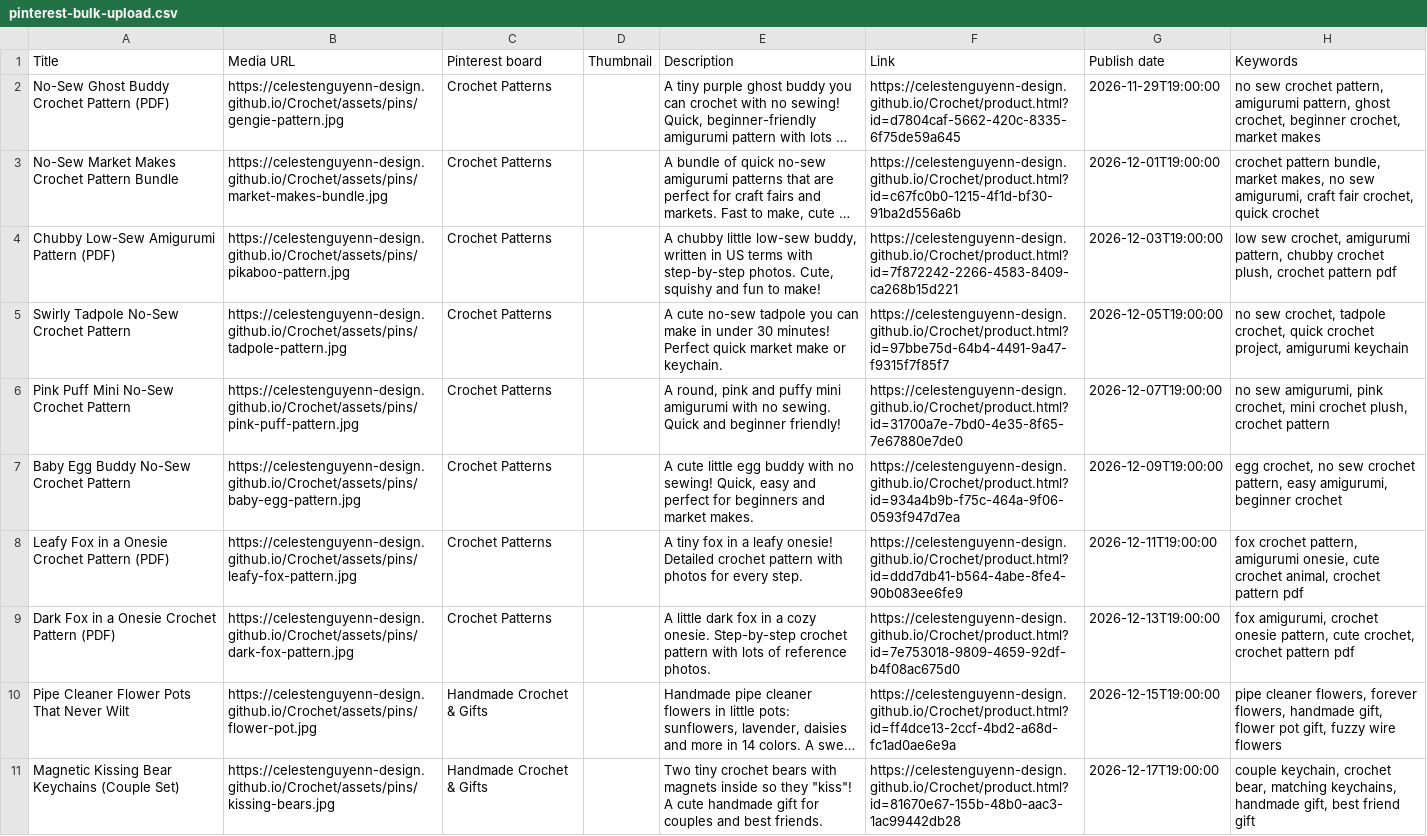
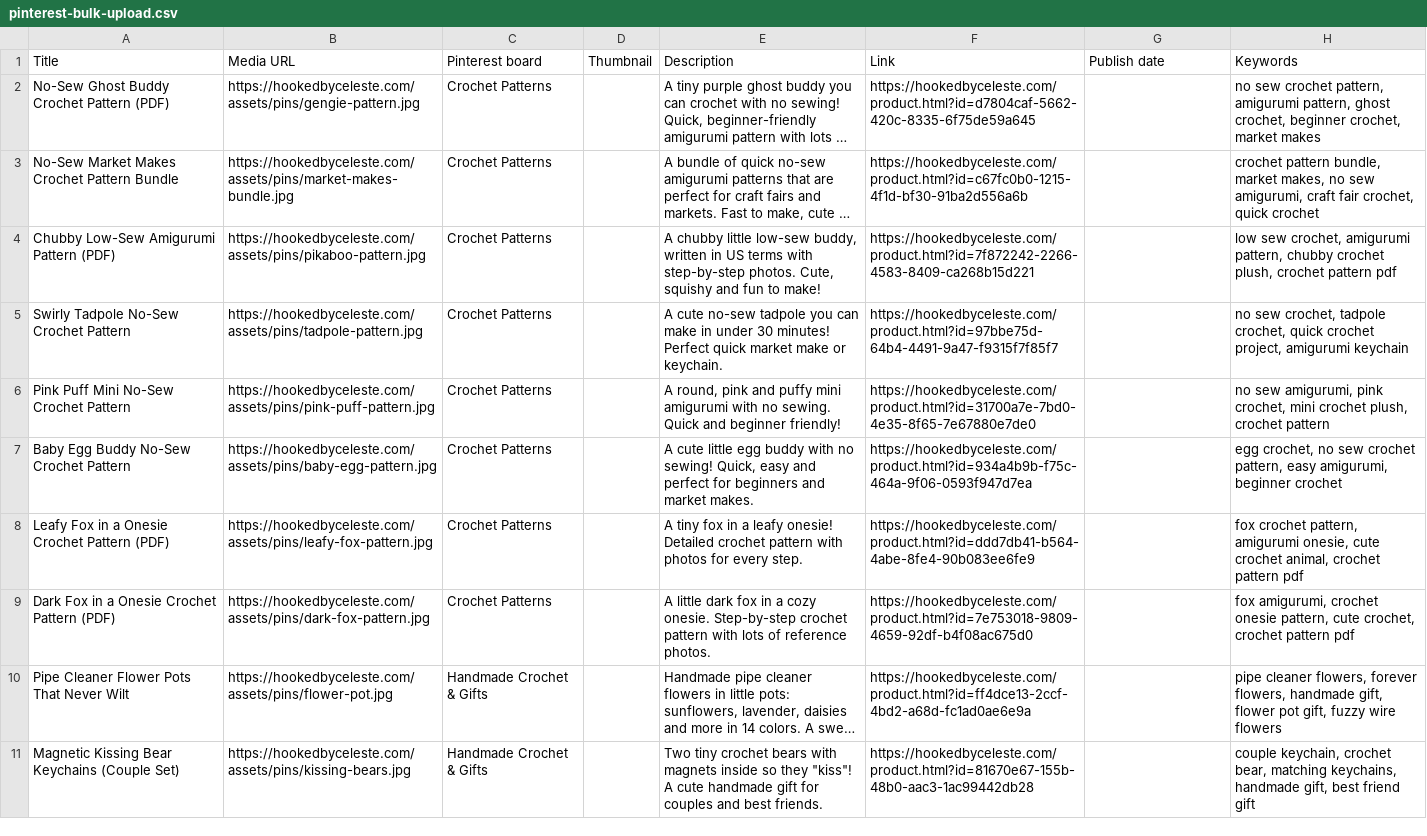
Before and after one commit to celestenguyenn-design/Crochet, a CSV file: assets/pins/pinterest-bulk-upload.csv, drawn as a sheet; only a part is shown; long unchanged cells end in …; the diff covers the shown part only; the diff names each change by its address in the sheet, - before the commit and + after, or states it on an @@ line.

```diff
--- a/assets/pins/pinterest-bulk-upload.csv
+++ b/assets/pins/pinterest-bulk-upload.csv
-B2: https://celestenguyenn-design.github.io/Crochet/assets/pins/gengie-pattern.jpg
+B2: https://hookedbyceleste.com/assets/pins/gengie-pattern.jpg
-F2: https://celestenguyenn-design.github.io/Crochet/product.html?id=d7804caf-5662-420c-8335-6f75de59a645
+F2: https://hookedbyceleste.com/product.html?id=d7804caf-5662-420c-8335-6f75de59a645
-G2: 2026-11-29T19:00:00
+G2: (empty)
-B3: https://celestenguyenn-design.github.io/Crochet/assets/pins/market-makes-bundle.jpg
+B3: https://hookedbyceleste.com/assets/pins/market-makes-bundle.jpg
-F3: https://celestenguyenn-design.github.io/Crochet/product.html?id=c67fc0b0-1215-4f1d-bf30-91ba2d556a6b
+F3: https://hookedbyceleste.com/product.html?id=c67fc0b0-1215-4f1d-bf30-91ba2d556a6b
-G3: 2026-12-01T19:00:00
+G3: (empty)
-B4: https://celestenguyenn-design.github.io/Crochet/assets/pins/pikaboo-pattern.jpg
+B4: https://hookedbyceleste.com/assets/pins/pikaboo-pattern.jpg
-F4: https://celestenguyenn-design.github.io/Crochet/product.html?id=7f872242-2266-4583-8409-ca268b15d221
+F4: https://hookedbyceleste.com/product.html?id=7f872242-2266-4583-8409-ca268b15d221
-G4: 2026-12-03T19:00:00
+G4: (empty)
-B5: https://celestenguyenn-design.github.io/Crochet/assets/pins/tadpole-pattern.jpg
+B5: https://hookedbyceleste.com/assets/pins/tadpole-pattern.jpg
-F5: https://celestenguyenn-design.github.io/Crochet/product.html?id=97bbe75d-64b4-4491-9a47-f9315f7f85f7
+F5: https://hookedbyceleste.com/product.html?id=97bbe75d-64b4-4491-9a47-f9315f7f85f7
-G5: 2026-12-05T19:00:00
+G5: (empty)
-B6: https://celestenguyenn-design.github.io/Crochet/assets/pins/pink-puff-pattern.jpg
+B6: https://hookedbyceleste.com/assets/pins/pink-puff-pattern.jpg
-F6: https://celestenguyenn-design.github.io/Crochet/product.html?id=31700a7e-7bd0-4e35-8f65-7e67880e7de0
+F6: https://hookedbyceleste.com/product.html?id=31700a7e-7bd0-4e35-8f65-7e67880e7de0
-G6: 2026-12-07T19:00:00
+G6: (empty)
-B7: https://celestenguyenn-design.github.io/Crochet/assets/pins/baby-egg-pattern.jpg
+B7: https://hookedbyceleste.com/assets/pins/baby-egg-pattern.jpg
-F7: https://celestenguyenn-design.github.io/Crochet/product.html?id=934a4b9b-f75c-464a-9f06-0593f947d7ea
+F7: https://hookedbyceleste.com/product.html?id=934a4b9b-f75c-464a-9f06-0593f947d7ea
-G7: 2026-12-09T19:00:00
+G7: (empty)
-B8: https://celestenguyenn-design.github.io/Crochet/assets/pins/leafy-fox-pattern.jpg
+B8: https://hookedbyceleste.com/assets/pins/leafy-fox-pattern.jpg
-F8: https://celestenguyenn-design.github.io/Crochet/product.html?id=ddd7db41-b564-4abe-8fe4-90b083ee6fe9
+F8: https://hookedbyceleste.com/product.html?id=ddd7db41-b564-4abe-8fe4-90b083ee6fe9
-G8: 2026-12-11T19:00:00
+G8: (empty)
-B9: https://celestenguyenn-design.github.io/Crochet/assets/pins/dark-fox-pattern.jpg
+B9: https://hookedbyceleste.com/assets/pins/dark-fox-pattern.jpg
-F9: https://celestenguyenn-design.github.io/Crochet/product.html?id=7e753018-9809-4659-92df-b4f08ac675d0
+F9: https://hookedbyceleste.com/product.html?id=7e753018-9809-4659-92df-b4f08ac675d0
-G9: 2026-12-13T19:00:00
+G9: (empty)
-B10: https://celestenguyenn-design.github.io/Crochet/assets/pins/flower-pot.jpg
+B10: https://hookedbyceleste.com/assets/pins/flower-pot.jpg
-F10: https://celestenguyenn-design.github.io/Crochet/product.html?id=ff4dce13-2ccf-4bd2-a68d-fc1ad0ae6e9a
+F10: https://hookedbyceleste.com/product.html?id=ff4dce13-2ccf-4bd2-a68d-fc1ad0ae6e9a
-G10: 2026-12-15T19:00:00
+G10: (empty)
-B11: https://celestenguyenn-design.github.io/Crochet/assets/pins/kissing-bears.jpg
+B11: https://hookedbyceleste.com/assets/pins/kissing-bears.jpg
-F11: https://celestenguyenn-design.github.io/Crochet/product.html?id=81670e67-155b-48b0-aac3-1ac99442db28
+F11: https://hookedbyceleste.com/product.html?id=81670e67-155b-48b0-aac3-1ac99442db28
-G11: 2026-12-17T19:00:00
+G11: (empty)
```
Also changed, not shown: 4 added rows and 6 edited cells elsewhere in this file, 4 other files.
